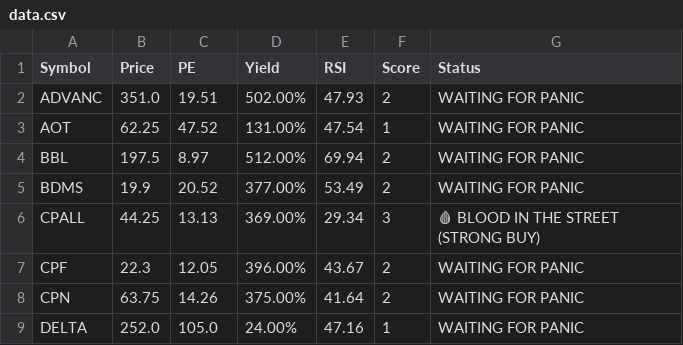
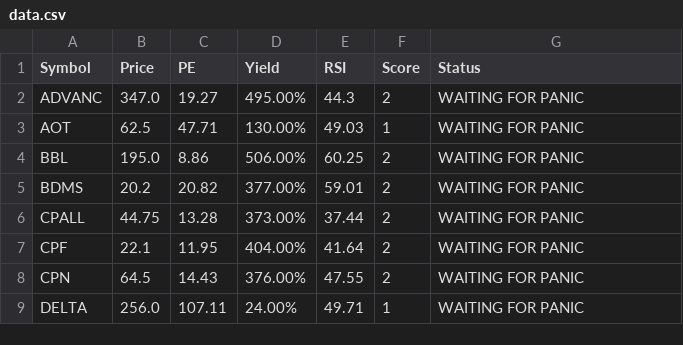
Before and after one commit to dcce-dccre/thai-stock-scanner, a CSV file: data.csv, drawn as a sheet; only a part is shown; the diff covers the shown part only.

```diff
--- a/data.csv
+++ b/data.csv
@@ -1,9 +1,9 @@
 Symbol,Price,PE,Yield,RSI,Score,Status
-ADVANC,351.0,19.51,502.00%,47.93,2,WAITING FOR PANIC
-AOT,62.25,47.52,131.00%,47.54,1,WAITING FOR PANIC
-BBL,197.5,8.97,512.00%,69.94,2,WAITING FOR PANIC
-BDMS,19.9,20.52,377.00%,53.49,2,WAITING FOR PANIC
-CPALL,44.25,13.13,369.00%,29.34,3,🩸 BLOOD IN THE STREET (STRONG BUY)
-CPF,22.3,12.05,396.00%,43.67,2,WAITING FOR PANIC
-CPN,63.75,14.26,375.00%,41.64,2,WAITING FOR PANIC
-DELTA,252.0,105.0,24.00%,47.16,1,WAITING FOR PANIC
+ADVANC,347.0,19.27,495.00%,44.3,2,WAITING FOR PANIC
+AOT,62.5,47.71,130.00%,49.03,1,WAITING FOR PANIC
+BBL,195.0,8.86,506.00%,60.25,2,WAITING FOR PANIC
+BDMS,20.2,20.82,377.00%,59.01,2,WAITING FOR PANIC
+CPALL,44.75,13.28,373.00%,37.44,2,WAITING FOR PANIC
+CPF,22.1,11.95,404.00%,41.64,2,WAITING FOR PANIC
+CPN,64.5,14.43,376.00%,47.55,2,WAITING FOR PANIC
+DELTA,256.0,107.11,24.00%,49.71,1,WAITING FOR PANIC
```
Also changed, not shown: 21 edited cells elsewhere in this file.
